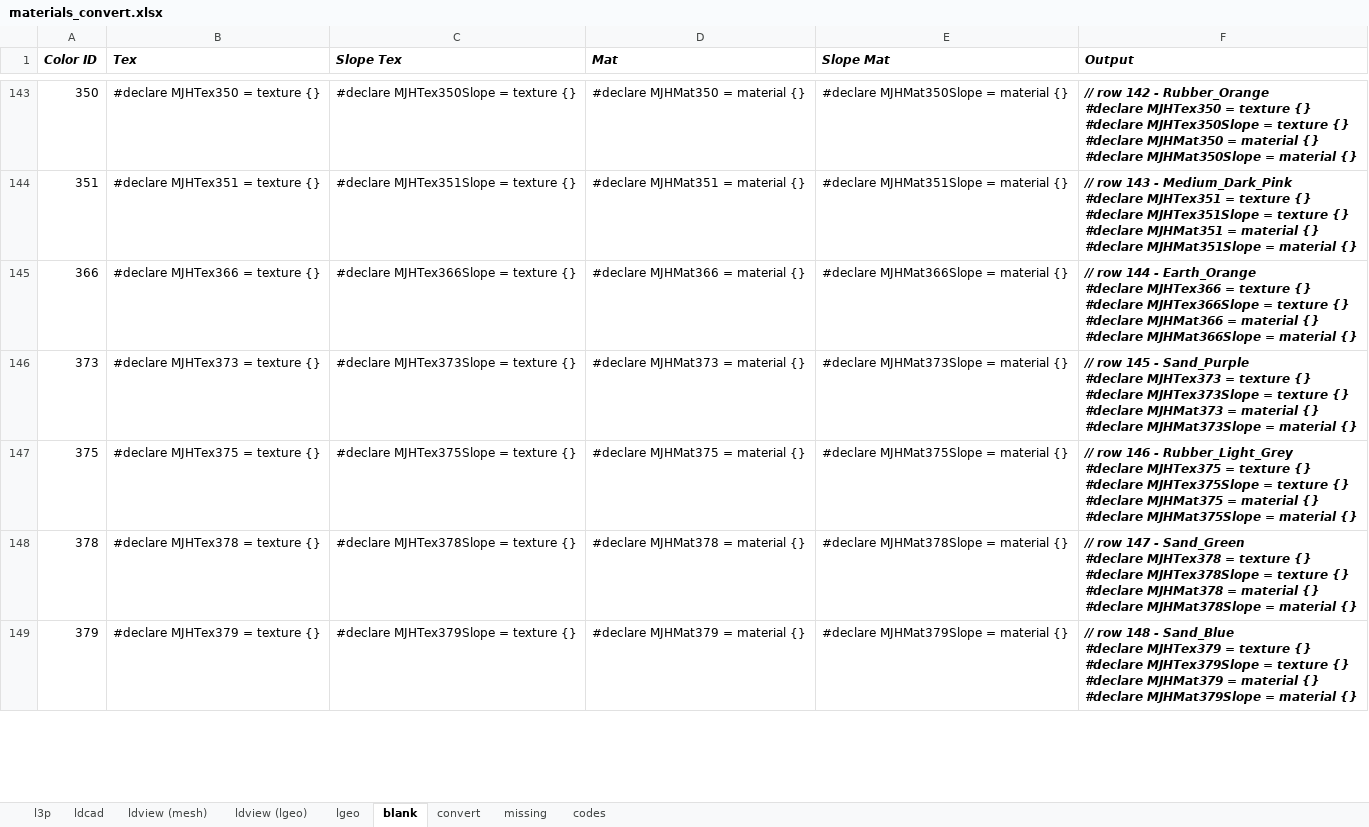
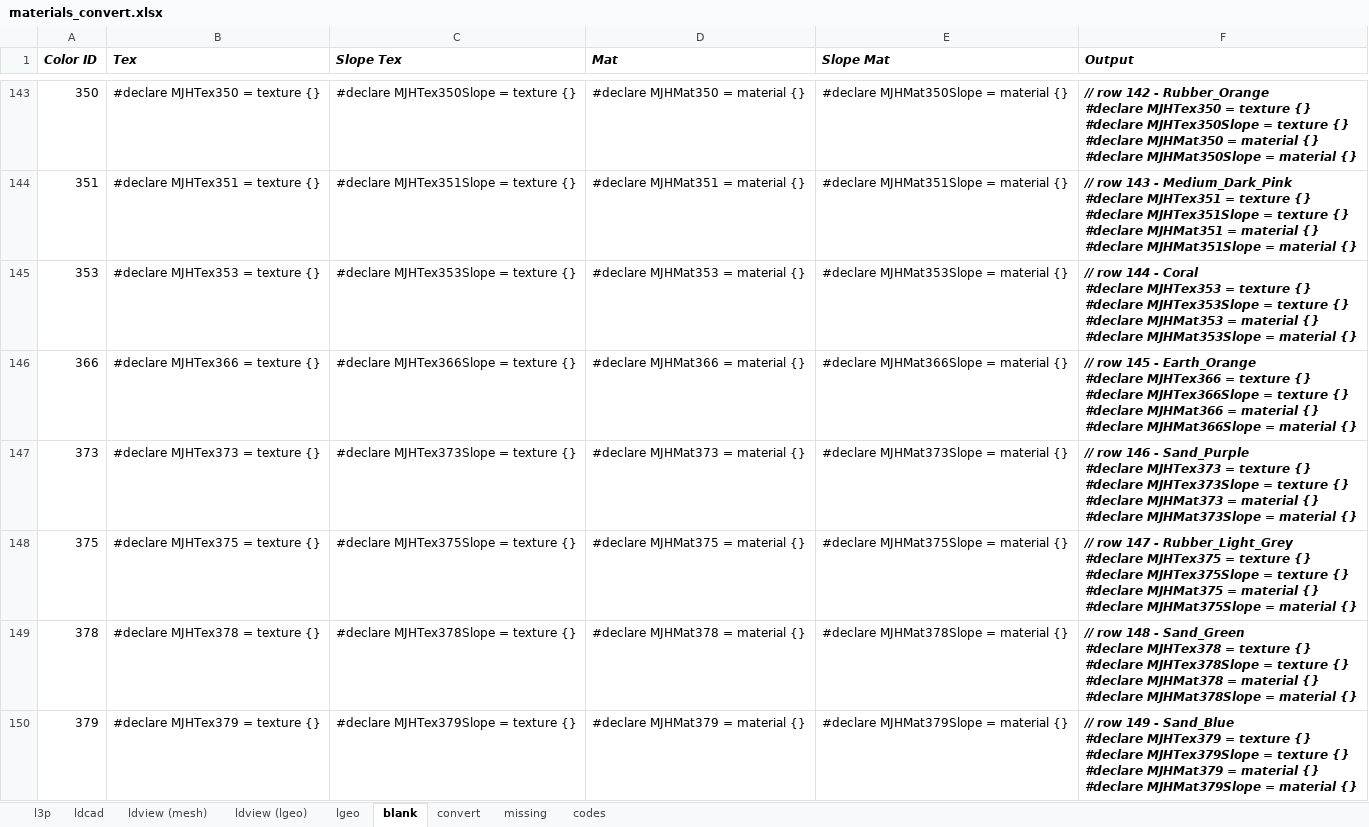
Before and after one commit to mjhorvath/Mike-LDraw-Models, an Excel workbook: scripts/materials_convert.xlsx, sheet blank, drawn as a sheet; only a part is shown, gaps mark what is left out; values as stored, in another font and other column widths than the file's, no borders; addresses are those after the commit; ↵ is a line break in a cell; the diff covers the shown part only; the diff names each change by its address in the sheet, - before the commit and + after, or states it on an @@ line.

```diff
--- a/scripts/materials_convert.xlsx (sheet blank)
+++ b/scripts/materials_convert.xlsx (sheet blank)
+row 145: 353 | #declare MJHTex353 = texture {} | #declare MJHTex353Slope = texture {} | #declare MJHMat353 = material {} | #declare MJHMat353Slope = material {} | // row 144 - Coral ↵ #declare MJHTex353 = texture {} ↵ #declare MJHTex353Slope = texture {} ↵ #declare MJHMat353 = material {} ↵ #declare MJHMat353Slope = material {}
-F146 (Output): // row 144 - Earth_Orange…
+F146 (Output): // row 145 - Earth_Orange…
-F147 (Output): // row 145 - Sand_Purple…
+F147 (Output): // row 146 - Sand_Purple…
-F148 (Output): // row 146 - Rubber_Light_Grey…
+F148 (Output): // row 147 - Rubber_Light_Grey…
-F149 (Output): // row 147 - Sand_Green…
+F149 (Output): // row 148 - Sand_Green…
-F150 (Output): // row 148 - Sand_Blue…
+F150 (Output): // row 149 - Sand_Blue…
```
Also changed, not shown: 3 added rows and 14 edited cells elsewhere in this sheet, sheet convert, sheet missing, sheet ldcad, sheet l3p, sheet lgeo, sheet ldview (mesh), 2 more sheets, formulas that keep their value, 22 other files.
